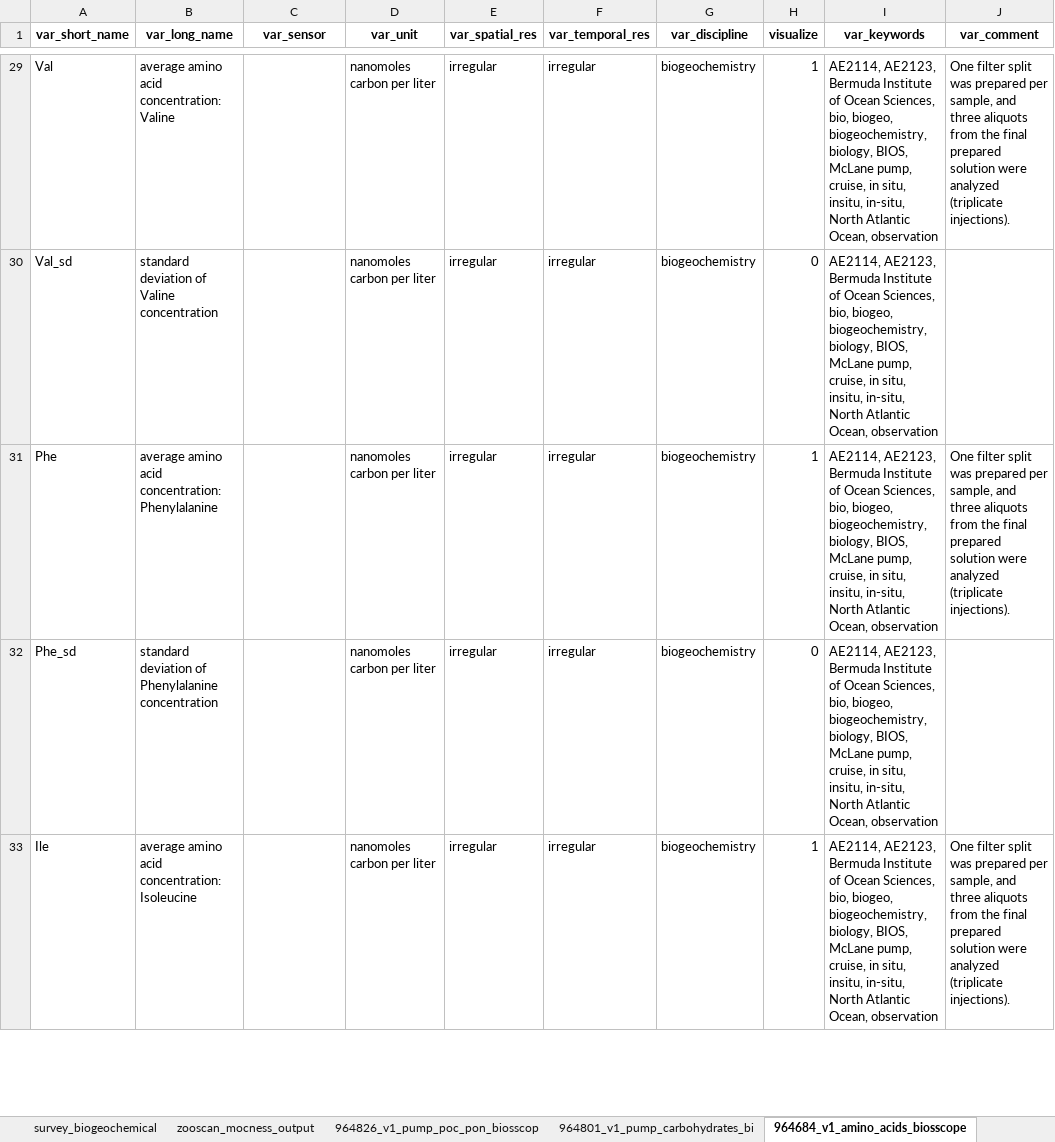
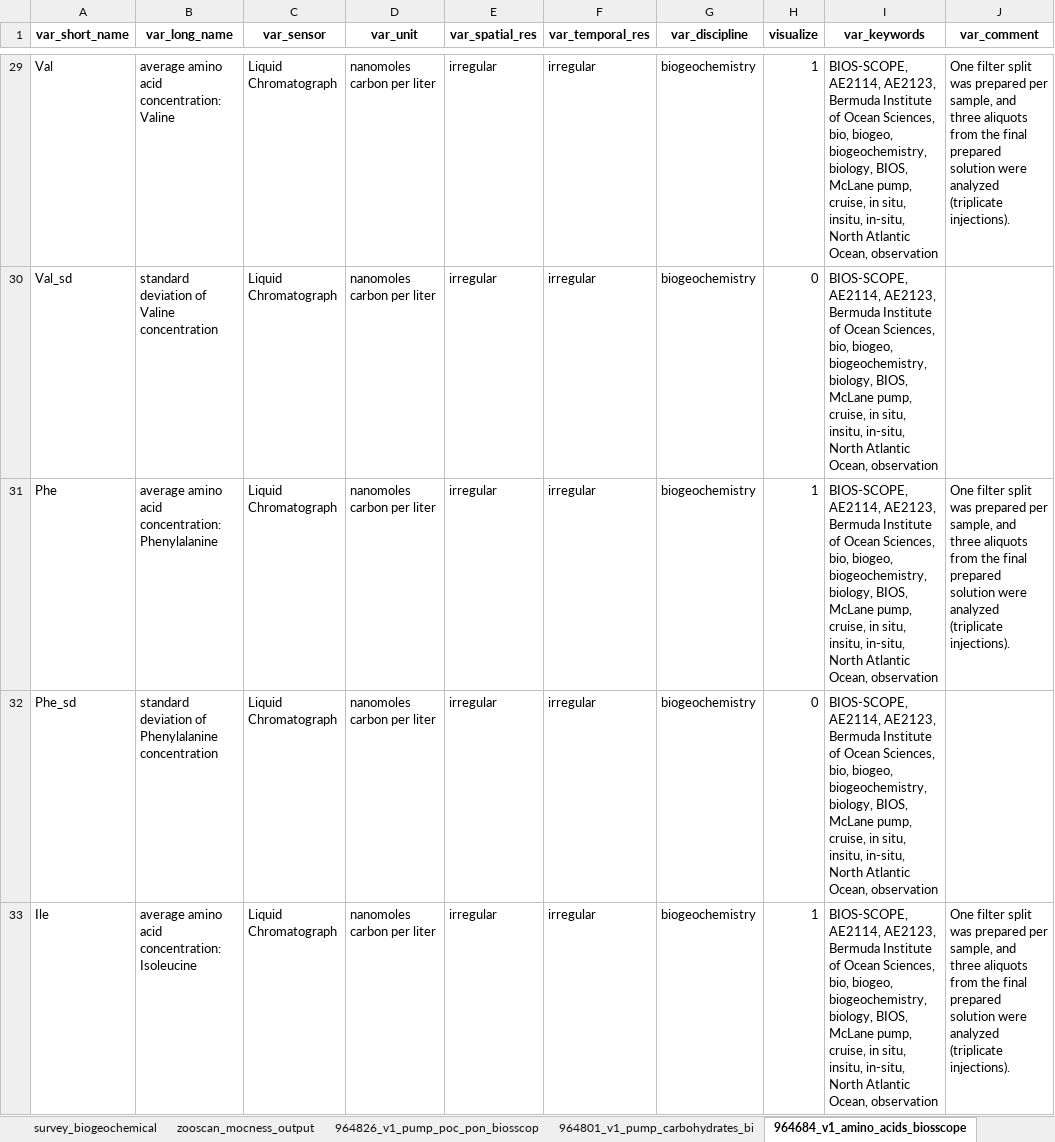
Before and after one commit to BIOS-SCOPE/BWrepos, an Excel workbook: CMAP_variableMetadata_additions.xlsx, sheet 964684_v1_amino_acids_biosscope, drawn as a sheet; only a part is shown, gaps mark what is left out; values as stored, in another font and other column widths than the file's, no borders; the diff covers the shown part only; the diff names each change by its address in the sheet, - before the commit and + after, or states it on an @@ line.

```diff
--- a/CMAP_variableMetadata_additions.xlsx (sheet 964684_v1_amino_acids_biosscope)
+++ b/CMAP_variableMetadata_additions.xlsx (sheet 964684_v1_amino_acids_biosscope)
-C29:C33 (var_sensor): (empty)
+C29:C33 (var_sensor): Liquid Chromatograph
-I29:I33 (var_keywords): AE2114, AE2123,…
+I29:I33 (var_keywords): BIOS-SCOPE, AE2114, AE2123,…
```
Also changed, not shown: 69 edited cells elsewhere in this sheet, sheet survey_biogeochemical, sheet 964801_v1_pump_carbohydrates_bi, sheet 920443_v1_biosscope_in_situ_pum, sheet zooscan_mocness_output, sheet 964826_v1_pump_poc_pon_biosscop, 2 other files.
